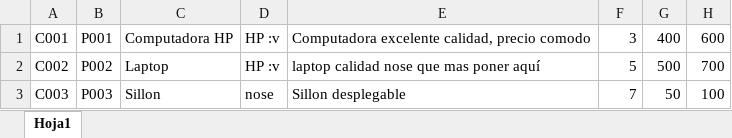
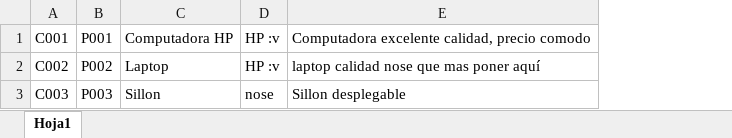
Before and after one commit to Christian254/CompuOfertas, an Excel workbook: CompuOfertas/SIGPAdProject/SIGPAd/static/documents/exampleProducto.xlsx, sheet Hoja1, drawn as a sheet; values as stored, in another font and other column widths than the file's, no borders; the diff names each change by its address in the sheet, - before the commit and + after, or states it on an @@ line.

Commit message:
arreglar campos de producto y categoria
arreglar campos de producto y categoria

```diff
--- a/CompuOfertas/SIGPAdProject/SIGPAd/static/documents/exampleProducto.xlsx (sheet Hoja1)
+++ b/CompuOfertas/SIGPAdProject/SIGPAd/static/documents/exampleProducto.xlsx (sheet Hoja1)
-column F, rows 1-3: 3 | 5 | 7
-column G, rows 1-3: 400 | 500 | 50
-column H, rows 1-3: 600 | 700 | 100
```
Also changed, not shown: CompuOfertas/SIGPAdProject/SIGPAd/static/documents/exampleCategoria.xlsx, 37 other files.
